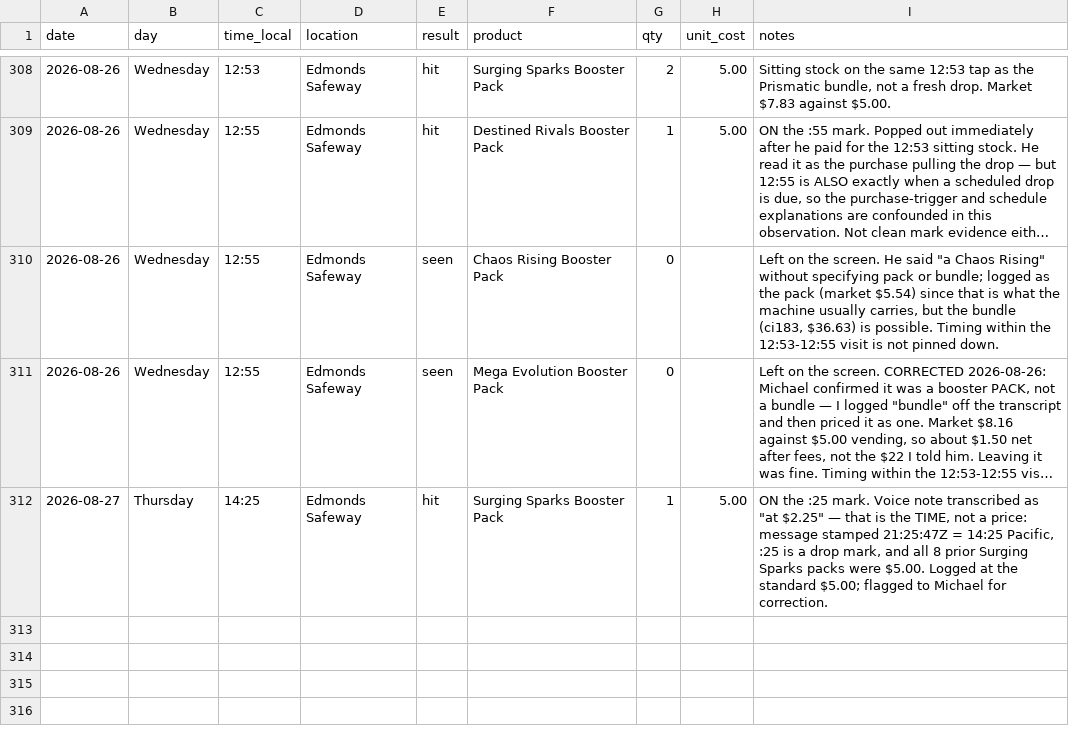
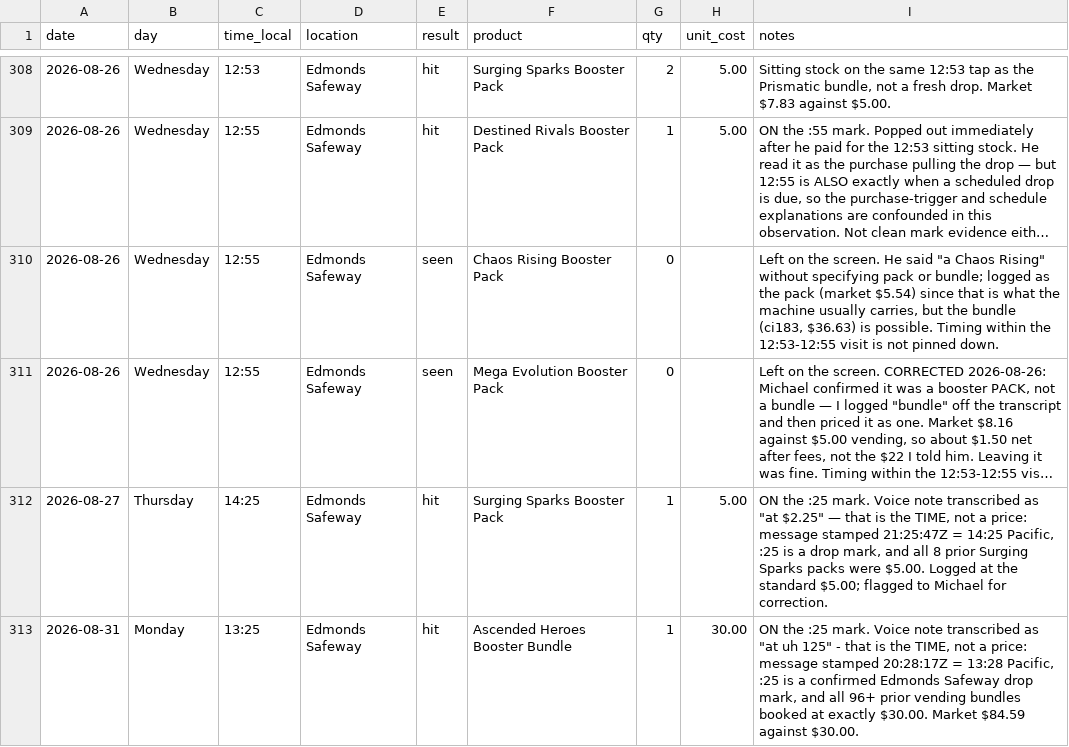
Before and after one commit to IsoscelesKr4mer/pokestonks, a CSV file: data/drop_log.csv, drawn as a sheet; only a part is shown, gaps mark what is left out; long unchanged cells end in …; the diff names each change by its address in the sheet, - before the commit and + after, or states it on an @@ line.

```diff
--- a/data/drop_log.csv
+++ b/data/drop_log.csv
+row 313: 2026-08-31 | Monday | 13:25 | Edmonds Safeway | hit | Ascended Heroes Booster Bundle | 1 | 30.00 | ON the :25 mark. Voice note transcribed as "at uh 125" - that is the TIME, not a price: message stamped 20:28:17Z = 13:28 Pacific, :25 is a confirmed Edmonds Safeway drop mark, and all 96+ prior vending bundles booked at exactly $30.00. Market $84.59 against $30.00.
```
Also changed, not shown: 38 other files.
